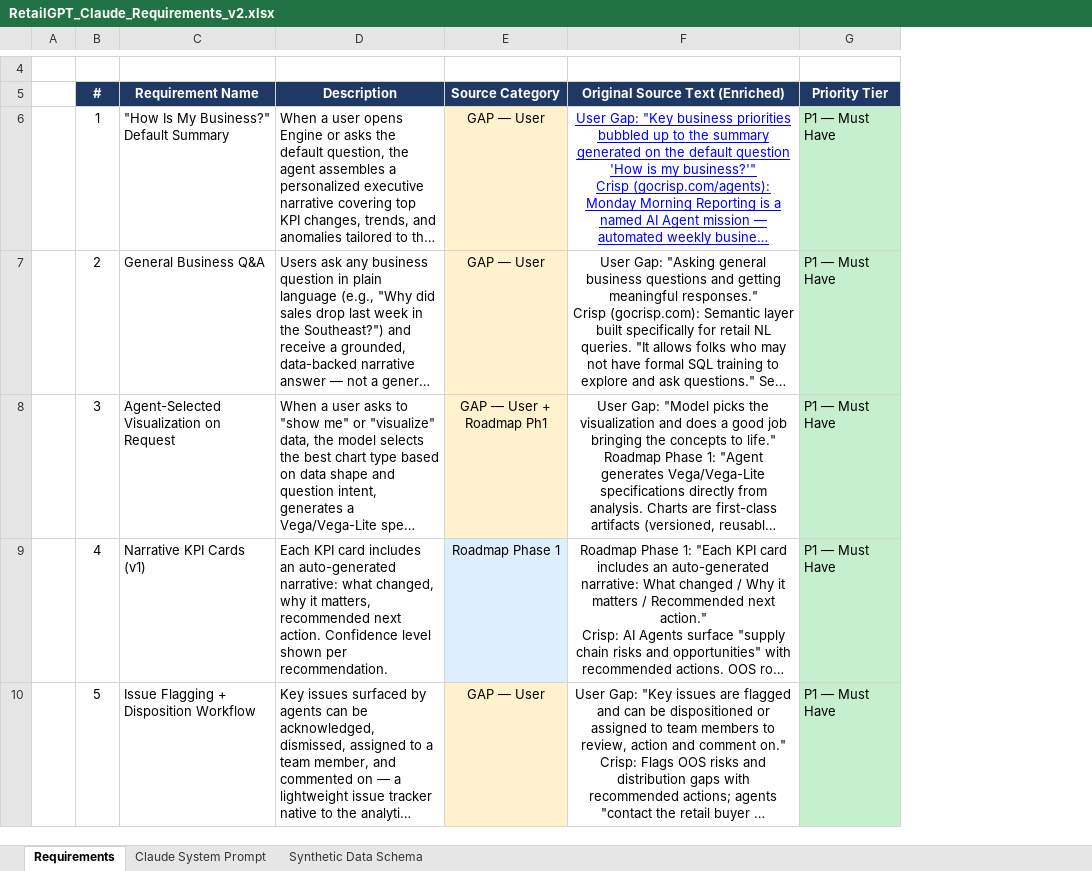
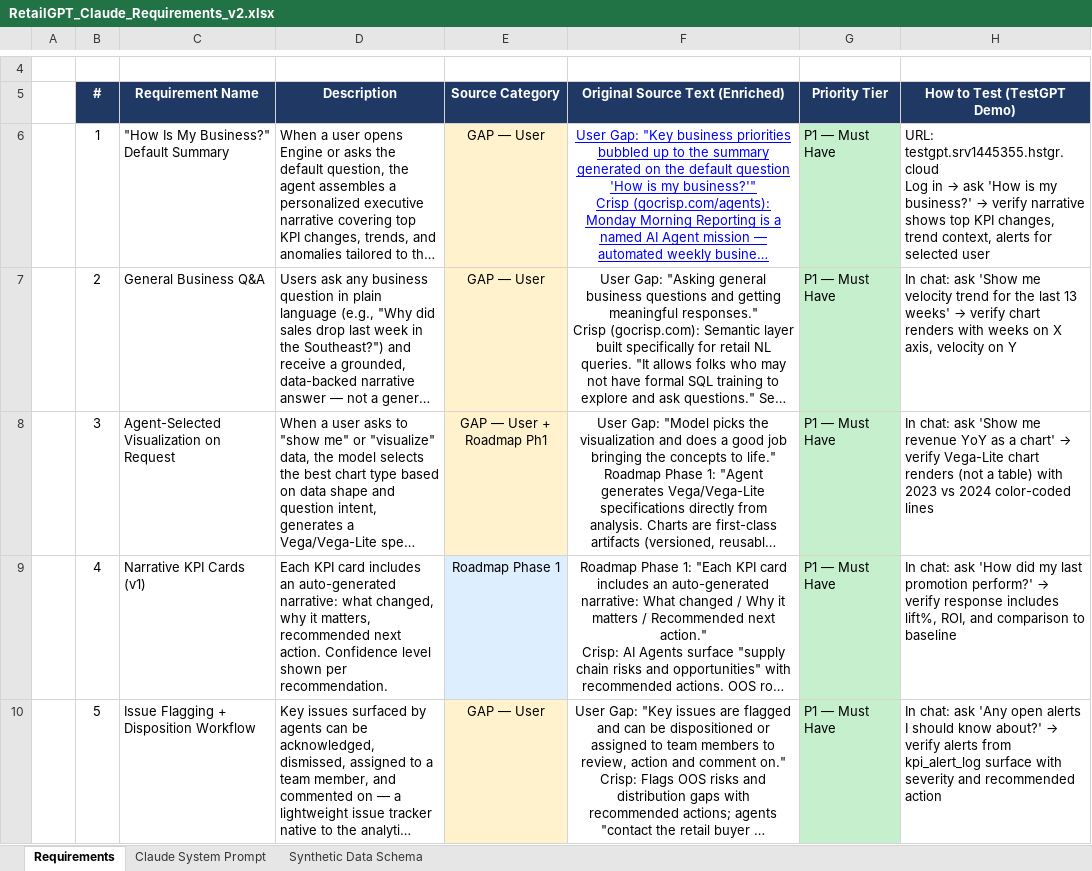
Before and after one commit to btpope/RetailLLM, an Excel workbook: RetailGPT_Claude_Requirements_v2.xlsx, sheet Requirements, drawn as a sheet; only a part is shown, gaps mark what is left out; long unchanged cells end in …; values as stored, in another font and other column widths than the file's, no borders; ↵ is a line break in a cell; the diff names each change by its address in the sheet, - before the commit and + after, or states it on an @@ line.

Commit message:
Rename RetailGPT → TestGPT; charts; docs; testing column
1. Full rename RetailGPT → TestGPT everywhere (UI, prompts, README, code)

2. Charts fix:
   - Frontend now loads vega-embed CDN and renders data.charts array
   - Each Vega-Lite spec renders inline in chat with dark theme
   - system prompt: CRITICAL RULE to always call generate_vega_chart when
     charts requested; never substitute markdown tables

3. README.md: full rewrite with live URL, architecture, API reference,
   test users table, local setup, redeploy instructions

4. RetailGPT_Claude_Requirements_v2.xlsx: added 'How to Test (TestGPT Demo)'
   column (H) with specific testing instructions per requirement including
   URL, endpoint, and expected behavior

```diff
--- a/RetailGPT_Claude_Requirements_v2.xlsx (sheet Requirements)
+++ b/RetailGPT_Claude_Requirements_v2.xlsx (sheet Requirements)
+column H (How to Test (TestGPT Demo)), rows 6-10: URL: testgpt.srv1445355.hstgr.cloud ↵ Log in → ask 'How is my business?' → verify narrative shows top KPI changes, trend context, alerts for selected user | In chat: ask 'Show me velocity trend for the last 13 weeks' → verify chart renders with weeks on X axis, velocity on Y | In chat: ask 'Show me revenue YoY as a chart' → verify Vega-Lite chart renders (not a table) with 2023 vs 2024 color-coded lines | In chat: ask 'How did my last promotion perform?' → verify response includes lift%, ROI, and comparison to baseline | In chat: ask 'Any open alerts I should know about?' → verify alerts from kpi_alert_log surface with severity and recommended action
```
Also changed, not shown: 18 other files.
